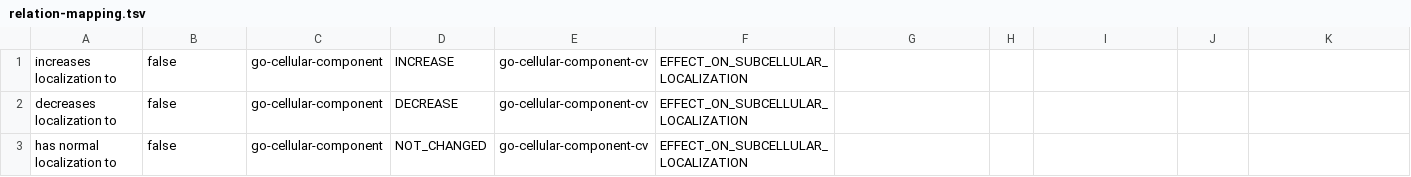
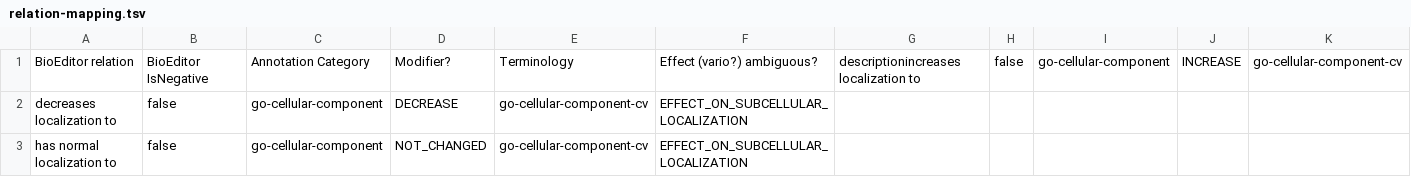
Before and after one commit to calipho-sib/nextprot-parsers, a TSV file: bioeditor/relation-mapping.tsv, drawn as a sheet; only a part is shown; removed rows and columns are numbered as before the commit, all else as after; rows hold the shown columns only; the diff names each change by its address in the sheet, - before the commit and + after, or states it on an @@ line.

```diff
--- a/bioeditor/relation-mapping.tsv
+++ b/bioeditor/relation-mapping.tsv
-row 1: increases localization to | false | go-cellular-component | INCREASE | go-cellular-component-cv | EFFECT_ON_SUBCELLULAR_LOCALIZATION
+row 1: BioEditor relation | BioEditor IsNegative | Annotation Category | Modifier? | Terminology | Effect (vario?) ambiguous? | descriptionincreases localization to | false | go-cellular-component | INCREASE | go-cellular-component-cv
```
Also changed, not shown: 1 other file.
